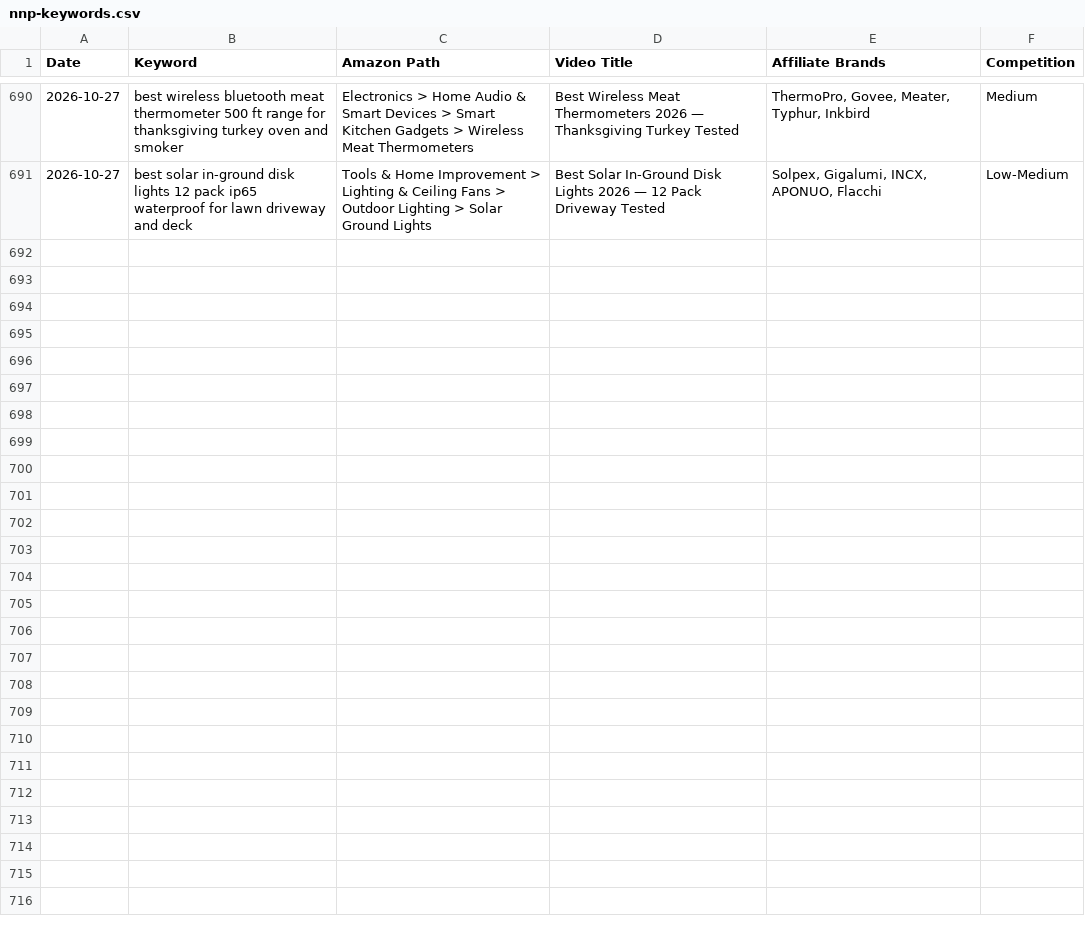
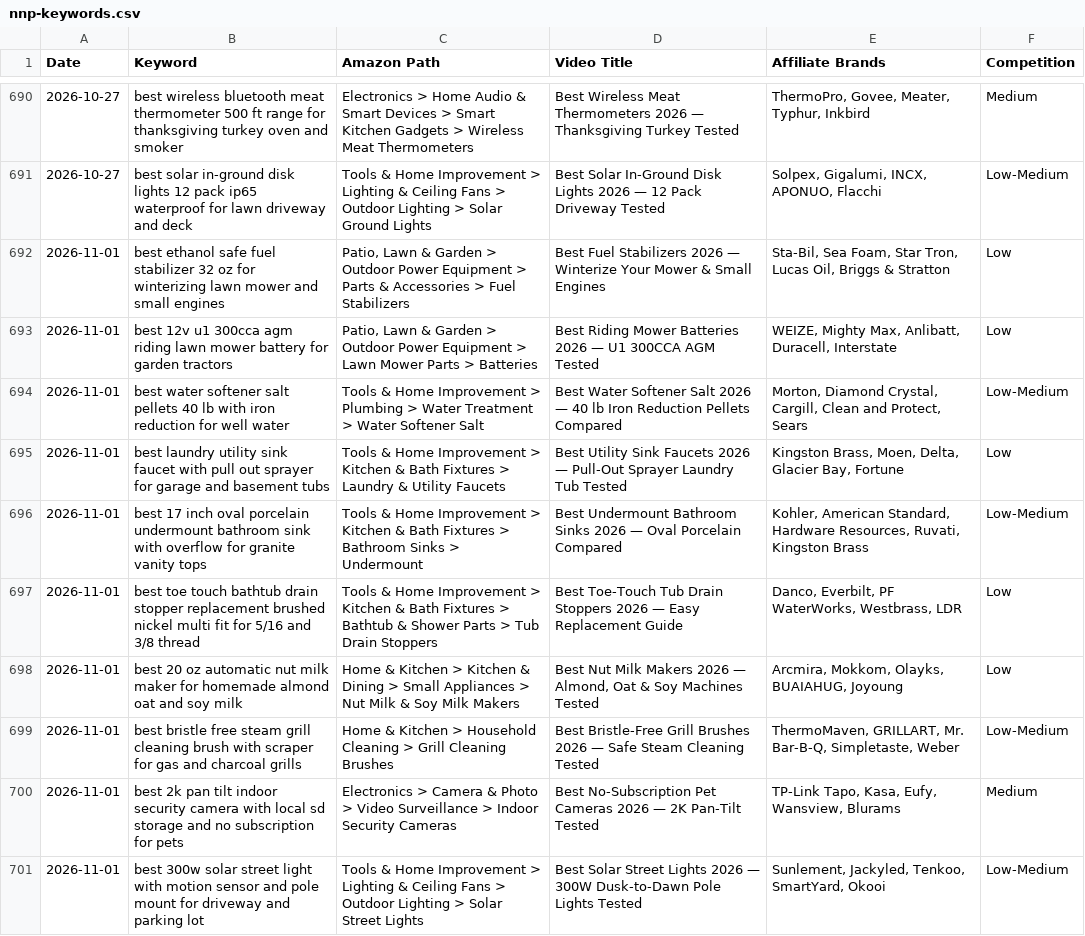
Before and after one commit to docsmanager76-creator/for-keywords, a CSV file: toolscope-keywords/nnp-keywords.csv, drawn as a sheet; only a part is shown, gaps mark what is left out; the diff names each change by its address in the sheet, - before the commit and + after, or states it on an @@ line.

```diff
--- a/toolscope-keywords/nnp-keywords.csv
+++ b/toolscope-keywords/nnp-keywords.csv
+row 692: 2026-11-01 | best ethanol safe fuel stabilizer 32 oz for winterizing lawn mower and small engines | Patio, Lawn & Garden > Outdoor Power Equipment > Parts & Accessories > Fuel Stabilizers | Best Fuel Stabilizers 2026 — Winterize Your Mower & Small Engines | Sta-Bil, Sea Foam, Star Tron, Lucas Oil, Briggs & Stratton | Low
+row 693: 2026-11-01 | best 12v u1 300cca agm riding lawn mower battery for garden tractors | Patio, Lawn & Garden > Outdoor Power Equipment > Lawn Mower Parts > Batteries | Best Riding Mower Batteries 2026 — U1 300CCA AGM Tested | WEIZE, Mighty Max, Anlibatt, Duracell, Interstate | Low
+row 694: 2026-11-01 | best water softener salt pellets 40 lb with iron reduction for well water | Tools & Home Improvement > Plumbing > Water Treatment > Water Softener Salt | Best Water Softener Salt 2026 — 40 lb Iron Reduction Pellets Compared | Morton, Diamond Crystal, Cargill, Clean and Protect, Sears | Low-Medium
+row 695: 2026-11-01 | best laundry utility sink faucet with pull out sprayer for garage and basement tubs | Tools & Home Improvement > Kitchen & Bath Fixtures > Laundry & Utility Faucets | Best Utility Sink Faucets 2026 — Pull-Out Sprayer Laundry Tub Tested | Kingston Brass, Moen, Delta, Glacier Bay, Fortune | Low
+row 696: 2026-11-01 | best 17 inch oval porcelain undermount bathroom sink with overflow for granite vanity tops | Tools & Home Improvement > Kitchen & Bath Fixtures > Bathroom Sinks > Undermount | Best Undermount Bathroom Sinks 2026 — Oval Porcelain Compared | Kohler, American Standard, Hardware Resources, Ruvati, Kingston Brass | Low-Medium
+row 697: 2026-11-01 | best toe touch bathtub drain stopper replacement brushed nickel multi fit for 5/16 and 3/8 thread | Tools & Home Improvement > Kitchen & Bath Fixtures > Bathtub & Shower Parts > Tub Drain Stoppers | Best Toe-Touch Tub Drain Stoppers 2026 — Easy Replacement Guide | Danco, Everbilt, PF WaterWorks, Westbrass, LDR | Low
+row 698: 2026-11-01 | best 20 oz automatic nut milk maker for homemade almond oat and soy milk | Home & Kitchen > Kitchen & Dining > Small Appliances > Nut Milk & Soy Milk Makers | Best Nut Milk Makers 2026 — Almond, Oat & Soy Machines Tested | Arcmira, Mokkom, Olayks, BUAIAHUG, Joyoung | Low
+row 699: 2026-11-01 | best bristle free steam grill cleaning brush with scraper for gas and charcoal grills | Home & Kitchen > Household Cleaning > Grill Cleaning Brushes | Best Bristle-Free Grill Brushes 2026 — Safe Steam Cleaning Tested | ThermoMaven, GRILLART, Mr. Bar-B-Q, Simpletaste, Weber | Low-Medium
+row 700: 2026-11-01 | best 2k pan tilt indoor security camera with local sd storage and no subscription for pets | Electronics > Camera & Photo > Video Surveillance > Indoor Security Cameras | Best No-Subscription Pet Cameras 2026 — 2K Pan-Tilt Tested | TP-Link Tapo, Kasa, Eufy, Wansview, Blurams | Medium
+row 701: 2026-11-01 | best 300w solar street light with motion sensor and pole mount for driveway and parking lot | Tools & Home Improvement > Lighting & Ceiling Fans > Outdoor Lighting > Solar Street Lights | Best Solar Street Lights 2026 — 300W Dusk-to-Dawn Pole Lights Tested | Sunlement, Jackyled, Tenkoo, SmartYard, Okooi | Low-Medium
```
